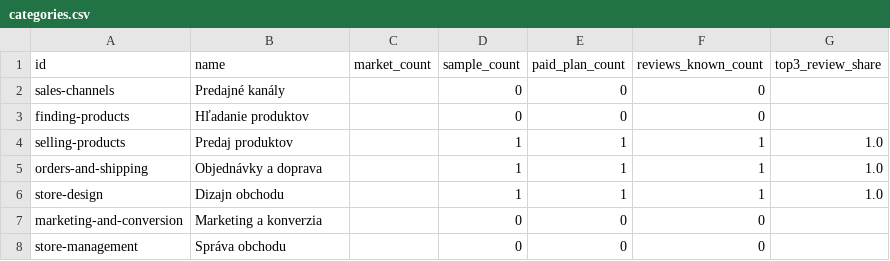
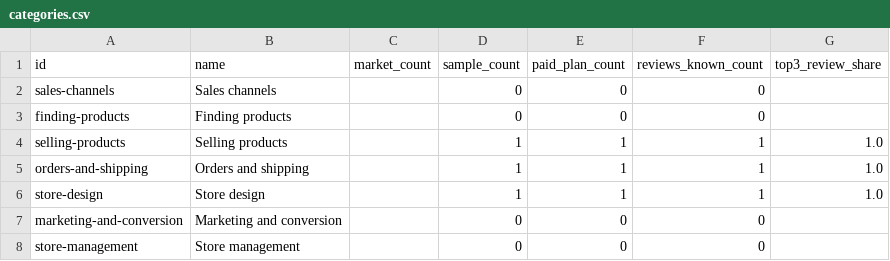
Before and after one commit to romanduris/ShopifyScanner, a CSV file: Data/Stats/categories.csv, drawn as a sheet.

```diff
--- a/Data/Stats/categories.csv
+++ b/Data/Stats/categories.csv
@@ -1,8 +1,8 @@
 id,name,market_count,sample_count,paid_plan_count,reviews_known_count,top3_review_share
-sales-channels,Predajné kanály,,0,0,0,
-finding-products,Hľadanie produktov,,0,0,0,
-selling-products,Predaj produktov,,1,1,1,1.0
-orders-and-shipping,Objednávky a doprava,,1,1,1,1.0
-store-design,Dizajn obchodu,,1,1,1,1.0
-marketing-and-conversion,Marketing a konverzia,,0,0,0,
-store-management,Správa obchodu,,0,0,0,
+sales-channels,Sales channels,,0,0,0,
+finding-products,Finding products,,0,0,0,
+selling-products,Selling products,,1,1,1,1.0
+orders-and-shipping,Orders and shipping,,1,1,1,1.0
+store-design,Store design,,1,1,1,1.0
+marketing-and-conversion,Marketing and conversion,,0,0,0,
+store-management,Store management,,0,0,0,
```
Also changed, not shown: 10 other files.
